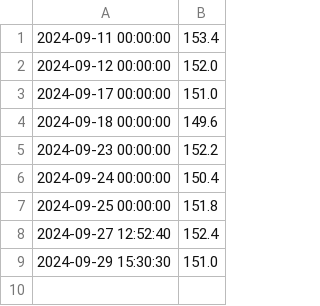
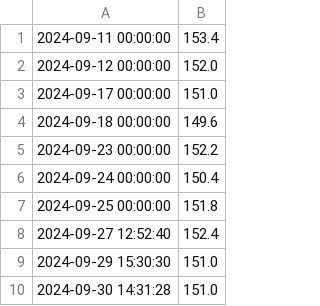
Before and after one commit to ryn2n/HealthTrack-app, a CSV file: weight_data.csv, drawn as a sheet; the diff names each change by its address in the sheet, - before the commit and + after, or states it on an @@ line.

```diff
--- a/weight_data.csv
+++ b/weight_data.csv
+row 10: 2024-09-30 14:31:28 | 151.0
```
Also changed, not shown: 8 other files.
